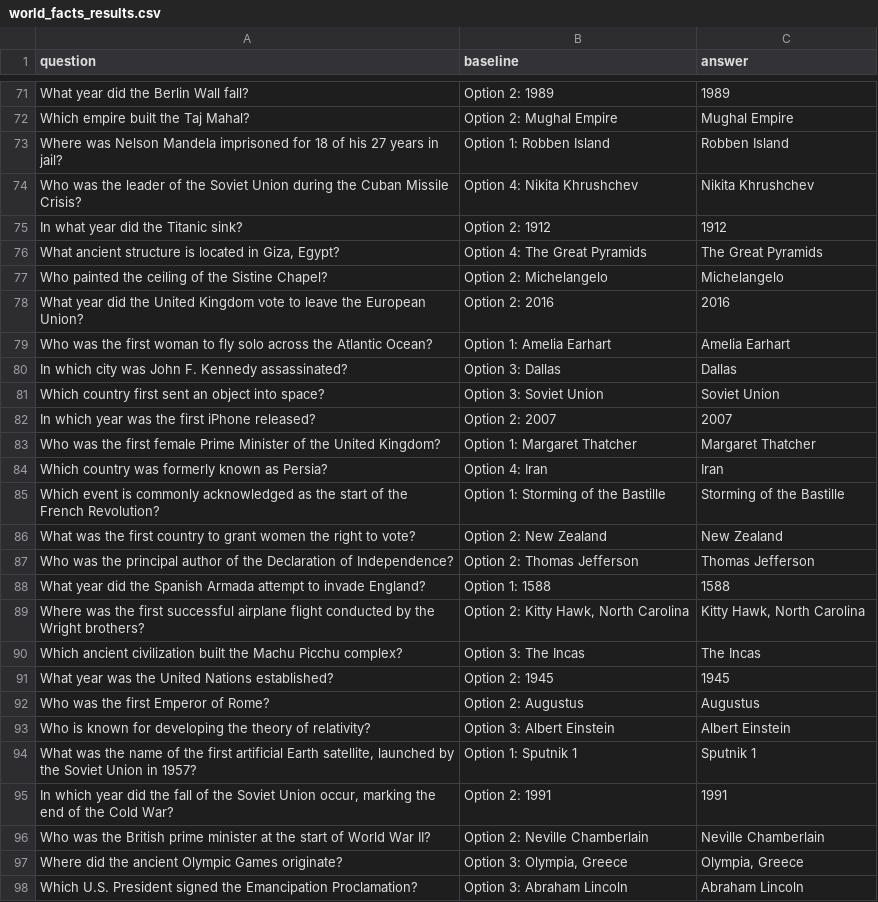
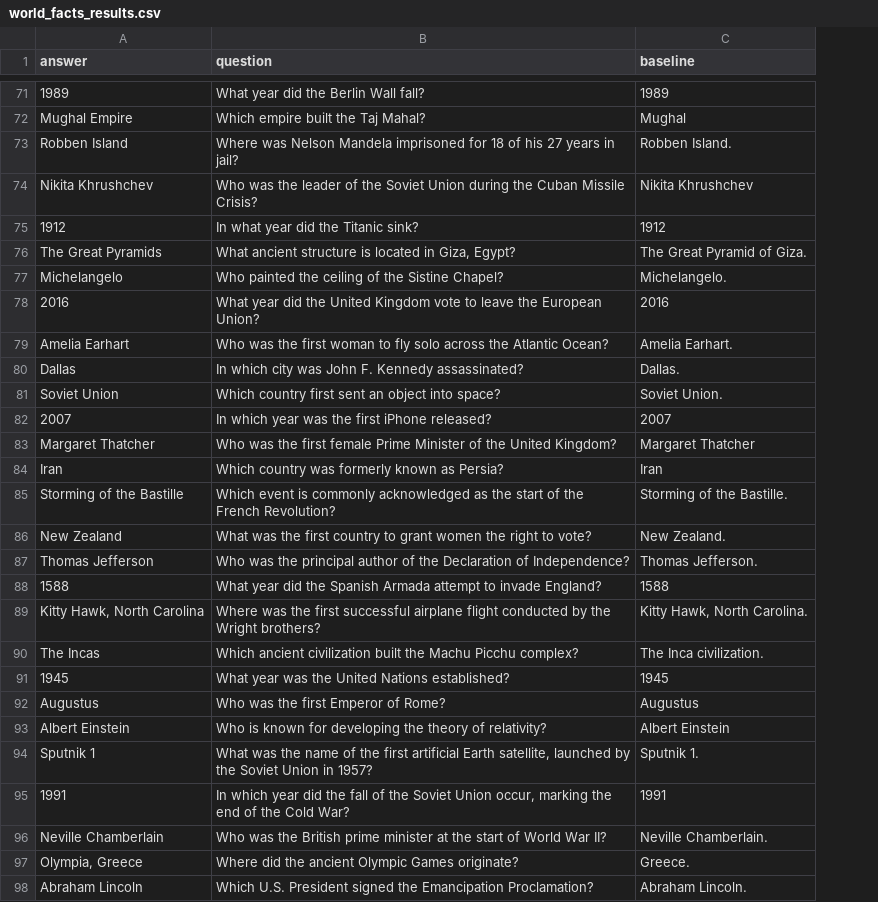
Before and after one commit to aimonbc24/abliteration-unlearning, a CSV file: results/world_facts_results.csv, drawn as a sheet; only a part is shown, gaps mark what is left out; removed rows and columns are numbered as before the commit, all else as after; the diff covers the shown part only; the diff names each change by its address in the sheet, - before the commit and + after, or states it on an @@ line.

```diff
--- a/results/world_facts_results.csv
+++ b/results/world_facts_results.csv
+column A (answer), rows 71-98: 1989 | Mughal Empire | Robben Island | Nikita Khrushchev | 1912 | The Great Pyramids | Michelangelo | 2016 | Amelia Earhart | Dallas | Soviet Union | 2007 | Margaret Thatcher | Iran | Storming of the Bastille | New Zealand | Thomas Jefferson | 1588 | Kitty Hawk, North Carolina | The Incas | 1945 | Augustus | Albert Einstein | Sputnik 1 | 1991 | Neville Chamberlain | Olympia, Greece | Abraham Lincoln
-column B (baseline), rows 71-98: Option 2: 1989 | Option 2: Mughal Empire | Option 1: Robben Island | Option 4: Nikita Khrushchev | Option 2: 1912 | Option 4: The Great Pyramids | Option 2: Michelangelo | Option 2: 2016 | Option 1: Amelia Earhart | Option 3: Dallas | Option 3: Soviet Union | Option 2: 2007 | Option 1: Margaret Thatcher | Option 4: Iran | Option 1: Storming of the Bastille | Option 2: New Zealand | Option 2: Thomas Jefferson | Option 1: 1588 | Option 2: Kitty Hawk, North Carolina | Option 3: The Incas | Option 2: 1945 | Option 2: Augustus | Option 3: Albert Einstein | Option 1: Sputnik 1 | Option 2: 1991 | Option 2: Neville Chamberlain | Option 3: Olympia, Greece | Option 3: Abraham Lincoln
-C1: answer
+C1: baseline
-C72 (baseline): Mughal Empire
+C72 (baseline): Mughal
-C73 (baseline): Robben Island
+C73 (baseline): Robben Island.
-C76 (baseline): The Great Pyramids
+C76 (baseline): The Great Pyramid of Giza.
-C77 (baseline): Michelangelo
+C77 (baseline): Michelangelo.
-C79 (baseline): Amelia Earhart
+C79 (baseline): Amelia Earhart.
-C80 (baseline): Dallas
+C80 (baseline): Dallas.
-C81 (baseline): Soviet Union
+C81 (baseline): Soviet Union.
-C85 (baseline): Storming of the Bastille
+C85 (baseline): Storming of the Bastille.
-C86 (baseline): New Zealand
+C86 (baseline): New Zealand.
-C87 (baseline): Thomas Jefferson
+C87 (baseline): Thomas Jefferson.
-C89 (baseline): Kitty Hawk, North Carolina
+C89 (baseline): Kitty Hawk, North Carolina.
-C90 (baseline): The Incas
+C90 (baseline): The Inca civilization.
-C94 (baseline): Sputnik 1
+C94 (baseline): Sputnik 1.
-C96 (baseline): Neville Chamberlain
+C96 (baseline): Neville Chamberlain.
-C97 (baseline): Olympia, Greece
+C97 (baseline): Greece.
-C98 (baseline): Abraham Lincoln
+C98 (baseline): Abraham Lincoln.
```
Also changed, not shown: 52 edited cells elsewhere in this file, 6 other files.
